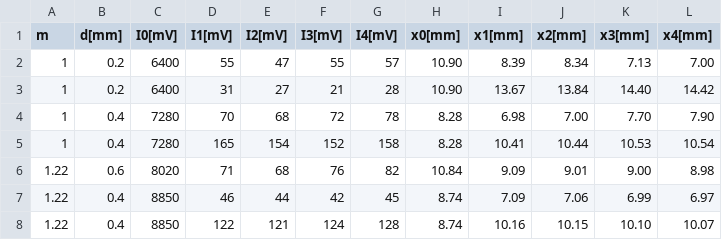
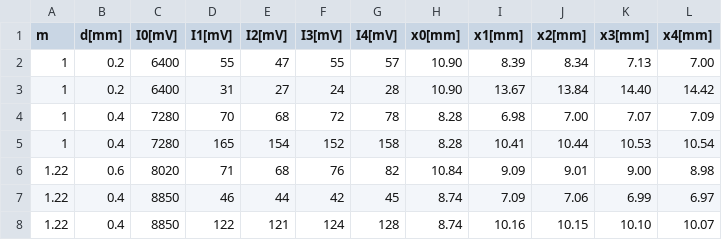
Before and after one commit to Kevin222-hub/Lab_reports, a CSV file: Ottica_1/data1.csv, drawn as a sheet; the diff names each change by its address in the sheet, - before the commit and + after, or states it on an @@ line.

```diff
--- a/Ottica_1/data1.csv
+++ b/Ottica_1/data1.csv
-F3 (I3[mV]): 21
+F3 (I3[mV]): 24
-K4 (x3[mm]): 7.70
+K4 (x3[mm]): 7.07
-L4 (x4[mm]): 7.90
+L4 (x4[mm]): 7.09
```
Also changed, not shown: 3 other files.
